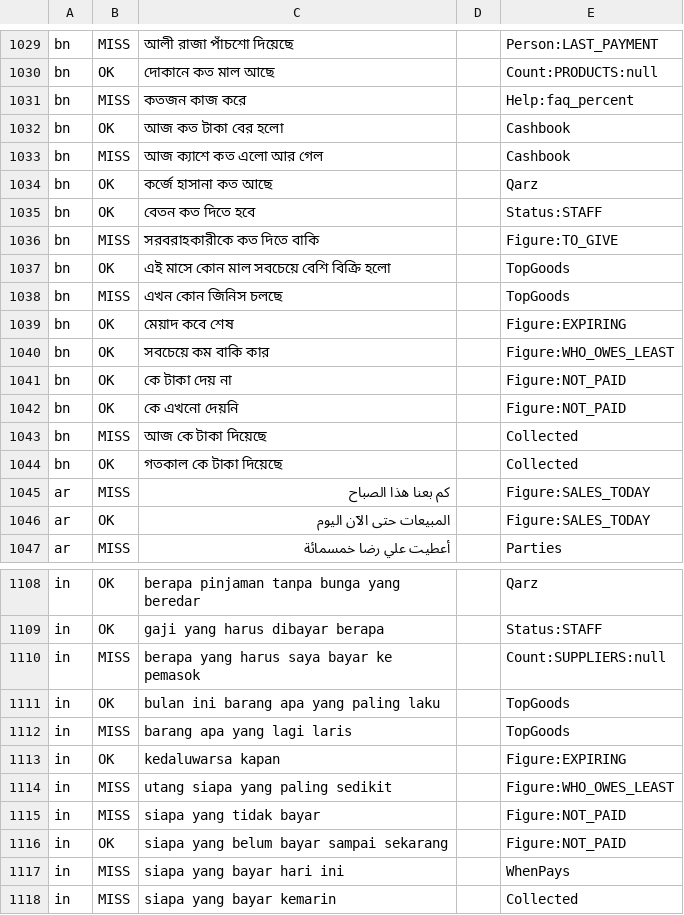
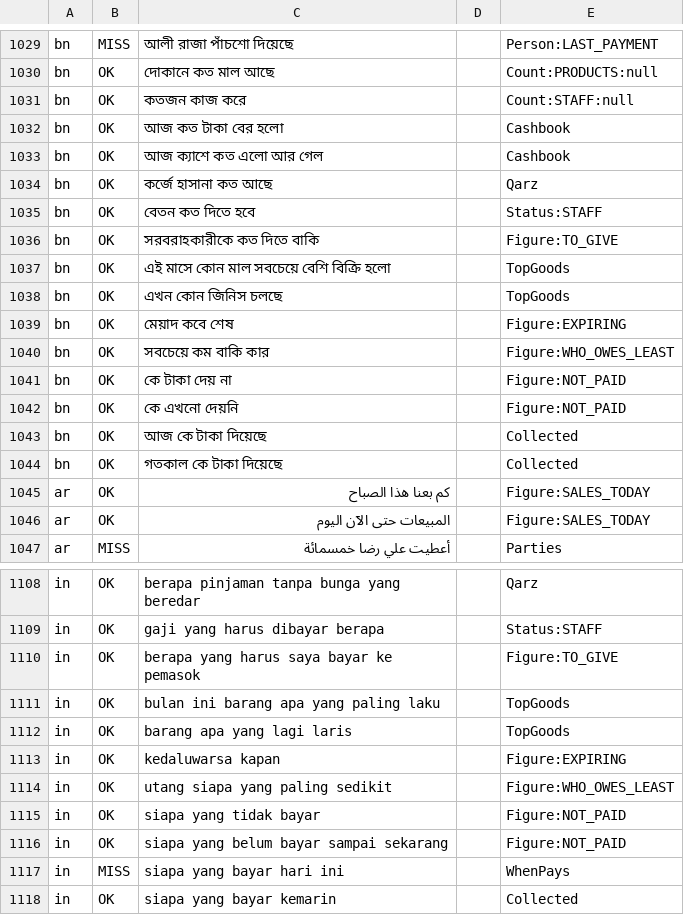
Before and after one commit to aliehtisham052-dotcom/RoshanKhata, a TSV file: shared/src/jvmSharedTest/resources/hudhud/review_d.tsv, drawn as a sheet; only a part is shown, gaps mark what is left out; the diff covers the shown part only.

```diff
--- a/shared/src/jvmSharedTest/resources/hudhud/review_d.tsv
+++ b/shared/src/jvmSharedTest/resources/hudhud/review_d.tsv
@@ -1030,10 +1030,10 @@ bn	MISS	আলী রাজা পাঁচশো দিয়েছে		Person:
 bn	OK	দোকানে কত মাল আছে		Count:PRODUCTS:null
-bn	MISS	কতজন কাজ করে		Help:faq_percent
+bn	OK	কতজন কাজ করে		Count:STAFF:null
 bn	OK	আজ কত টাকা বের হলো		Cashbook
-bn	MISS	আজ ক্যাশে কত এলো আর গেল		Cashbook
+bn	OK	আজ ক্যাশে কত এলো আর গেল		Cashbook
 bn	OK	কর্জে হাসানা কত আছে		Qarz
 bn	OK	বেতন কত দিতে হবে		Status:STAFF
-bn	MISS	সরবরাহকারীকে কত দিতে বাকি		Figure:TO_GIVE
+bn	OK	সরবরাহকারীকে কত দিতে বাকি		Figure:TO_GIVE
 bn	OK	এই মাসে কোন মাল সবচেয়ে বেশি বিক্রি হলো		TopGoods
-bn	MISS	এখন কোন জিনিস চলছে		TopGoods
+bn	OK	এখন কোন জিনিস চলছে		TopGoods
 bn	OK	মেয়াদ কবে শেষ		Figure:EXPIRING
@@ -1042,5 +1042,5 @@ bn	OK	কে টাকা দেয় না		Figure:NOT_PAID
 bn	OK	কে এখনো দেয়নি		Figure:NOT_PAID
-bn	MISS	আজ কে টাকা দিয়েছে		Collected
+bn	OK	আজ কে টাকা দিয়েছে		Collected
 bn	OK	গতকাল কে টাকা দিয়েছে		Collected
-ar	MISS	كم بعنا هذا الصباح		Figure:SALES_TODAY
+ar	OK	كم بعنا هذا الصباح		Figure:SALES_TODAY
 ar	OK	المبيعات حتى الآن اليوم		Figure:SALES_TODAY
@@ -1109,10 +1109,10 @@ in	OK	berapa pinjaman tanpa bunga yang beredar		Qarz
 in	OK	gaji yang harus dibayar berapa		Status:STAFF
-in	MISS	berapa yang harus saya bayar ke pemasok		Count:SUPPLIERS:null
+in	OK	berapa yang harus saya bayar ke pemasok		Figure:TO_GIVE
 in	OK	bulan ini barang apa yang paling laku		TopGoods
-in	MISS	barang apa yang lagi laris		TopGoods
+in	OK	barang apa yang lagi laris		TopGoods
 in	OK	kedaluwarsa kapan		Figure:EXPIRING
-in	MISS	utang siapa yang paling sedikit		Figure:WHO_OWES_LEAST
-in	MISS	siapa yang tidak bayar		Figure:NOT_PAID
+in	OK	utang siapa yang paling sedikit		Figure:WHO_OWES_LEAST
+in	OK	siapa yang tidak bayar		Figure:NOT_PAID
 in	OK	siapa yang belum bayar sampai sekarang		Figure:NOT_PAID
 in	MISS	siapa yang bayar hari ini		WhenPays
-in	MISS	siapa yang bayar kemarin		Collected
+in	OK	siapa yang bayar kemarin		Collected
```
Also changed, not shown: 73 edited cells elsewhere in this file, 3 other files.
